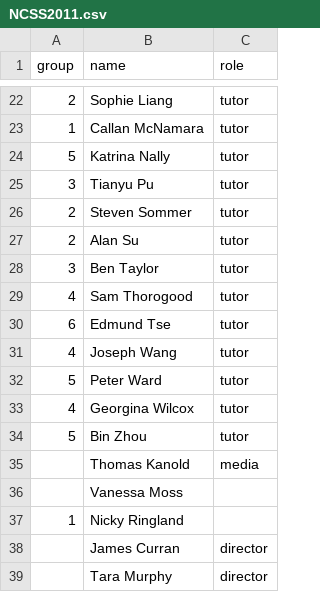
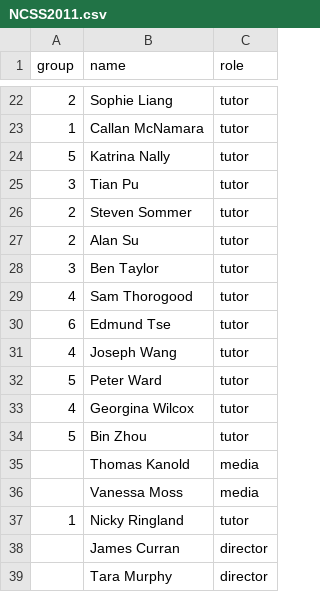
Before and after one commit to spauka/ncss-tutor-tree, a CSV file: NCSS2011.csv, drawn as a sheet; only a part is shown, gaps mark what is left out.

Commit message:
Added more NCSS data

```diff
--- a/NCSS2011.csv
+++ b/NCSS2011.csv
@@ -24,3 +24,3 @@ group,name,role
 5,Katrina Nally,tutor
-3,Tianyu Pu,tutor
+3,Tian Pu,tutor
 2,Steven Sommer,tutor
@@ -35,4 +35,4 @@ group,name,role
 ,Thomas Kanold,media
-,Vanessa Moss,
-1,Nicky Ringland
+,Vanessa Moss,media
+1,Nicky Ringland,tutor
 ,James Curran,director
```
Also changed, not shown: 4 other files.
